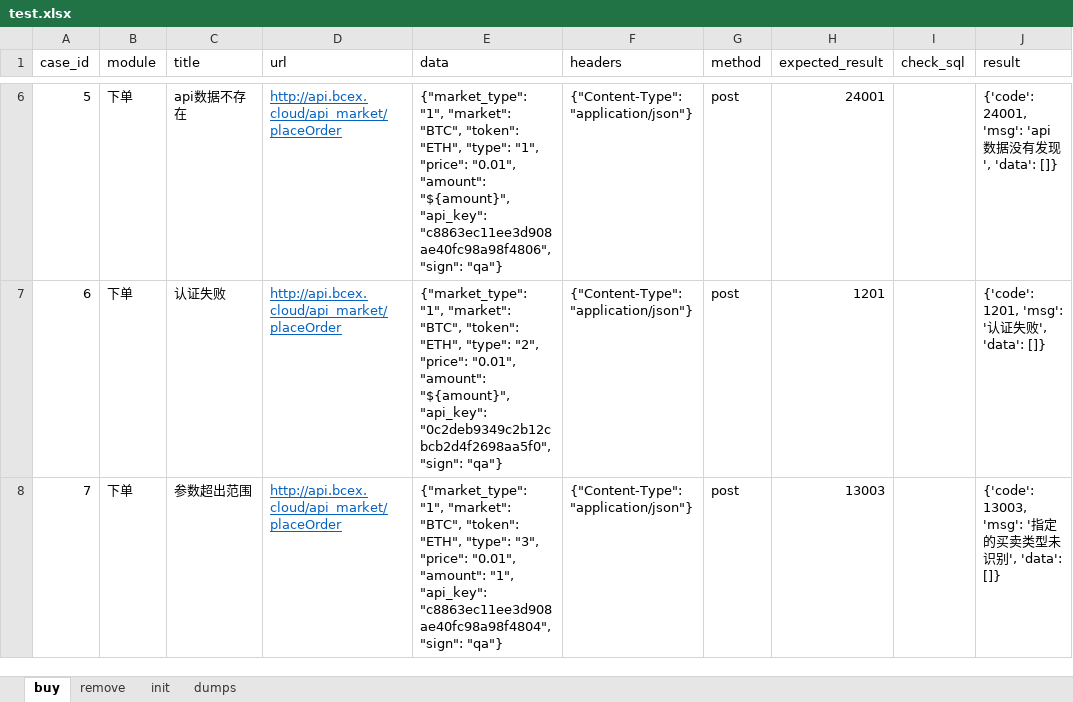
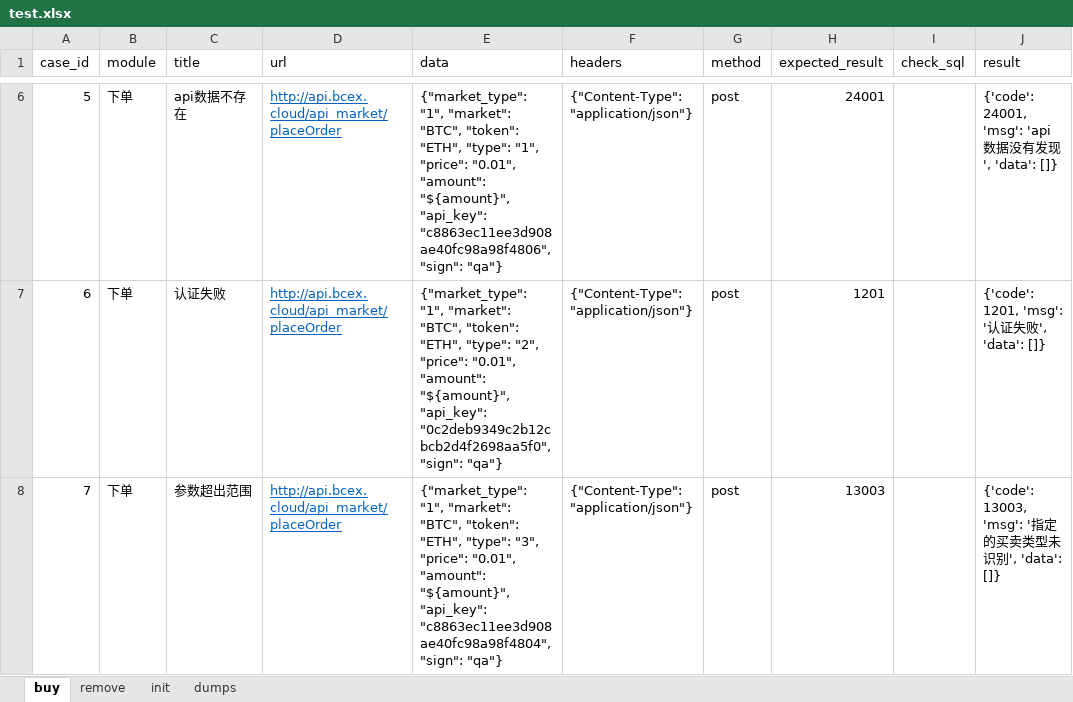
Before and after one commit to bomingzheng/BCEX, an Excel workbook: test_data/information/test.xlsx, sheet buy, drawn as a sheet; only a part is shown, gaps mark what is left out; values as stored, in another font and other column widths than the file's, no borders; the diff names each change by its address in the sheet, - before the commit and + after, or states it on an @@ line.

```diff
--- a/test_data/information/test.xlsx (sheet buy)
+++ b/test_data/information/test.xlsx (sheet buy)
-E8 (data): …"0.01", "amount": "1", "api_key": "c8863ec11ee3d908ae40fc98a98f4804",…
+E8 (data): …"0.01", "amount": "${amount}", "api_key": "c8863ec11ee3d908ae40fc98a98f4804",…
```
Also changed, not shown: sheet dumps, 8 other files.
